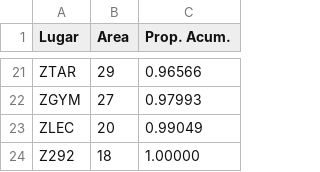
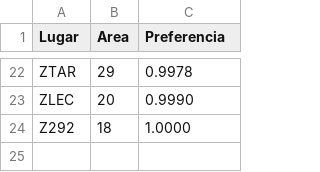
Before and after one commit to dromero1/University-Dynamics-ABMS, a CSV file: universityDynamicsABMS/data/databases/shared-areas.csv, drawn as a sheet; only a part is shown, gaps mark what is left out; removed rows and columns are numbered as before the commit, all else as after; the diff covers the shown part only; the diff names each change by its address in the sheet, - before the commit and + after, or states it on an @@ line.

```diff
--- a/universityDynamicsABMS/data/databases/shared-areas.csv
+++ b/universityDynamicsABMS/data/databases/shared-areas.csv
-C1: Prop. Acum.
+C1: Preferencia
-C22 (Preferencia): 0.96566
+C22 (Preferencia): 0.9978
-row 22: ZGYM | 27 | 0.97993
-C23 (Preferencia): 0.99049
+C23 (Preferencia): 0.9990
-C24 (Preferencia): 1.00000
+C24 (Preferencia): 1.0000
```
Also changed, not shown: 11 added rows, 10 removed rows and 12 edited cells elsewhere in this file, universityDynamicsABMS/data/databases/teaching-areas.csv, 32 other files.
